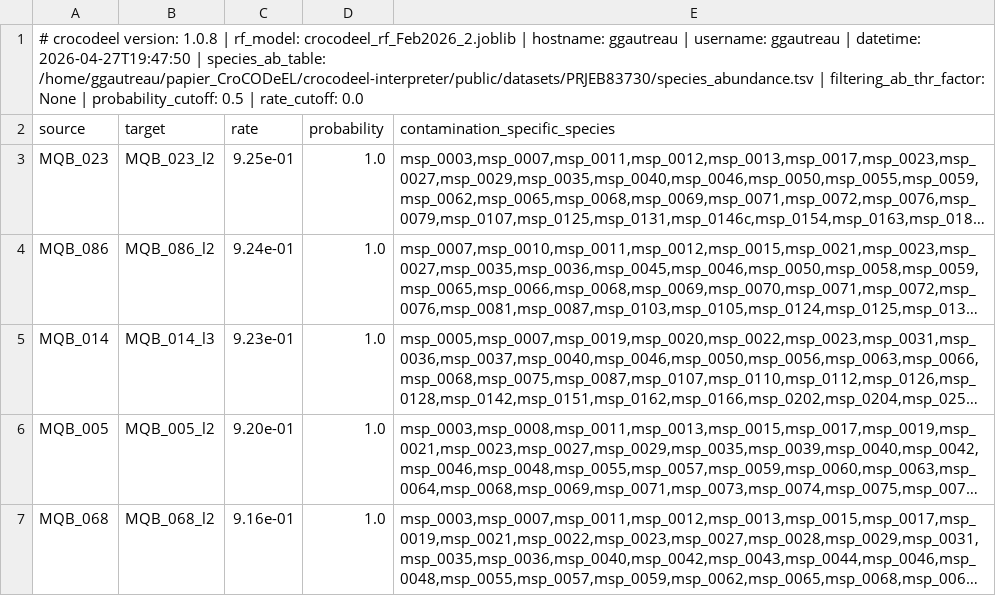
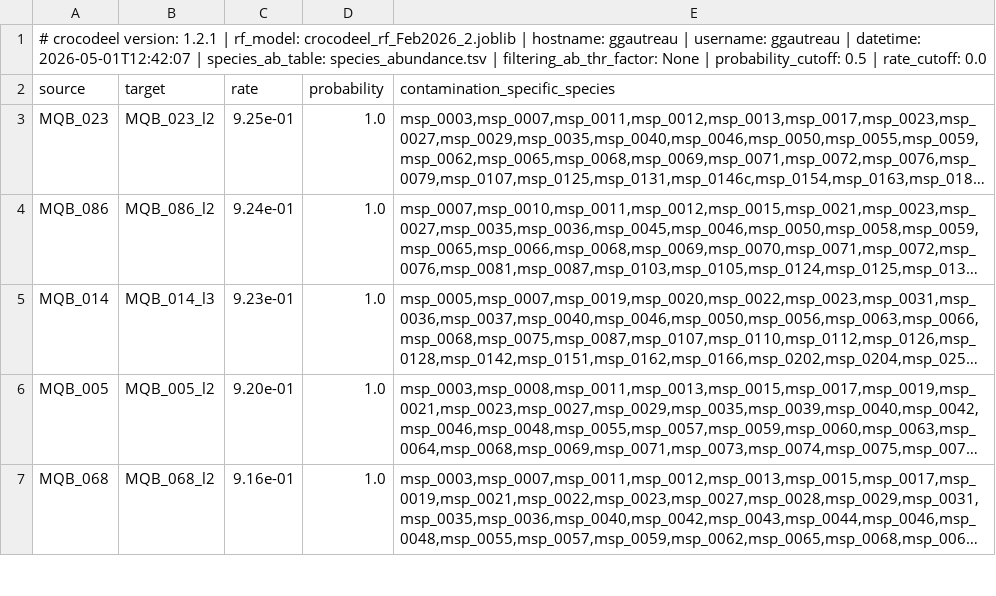
Before and after one commit to ggautreau/test_croco_interpreter, a TSV file: public/datasets/PRJEB83730/contamination_events.tsv, drawn as a sheet; only a part is shown; long unchanged cells end in ….

```diff
--- a/public/datasets/PRJEB83730/contamination_events.tsv
+++ b/public/datasets/PRJEB83730/contamination_events.tsv
@@ -1,2 +1,2 @@
-# crocodeel version: 1.0.8 | rf_model: crocodeel_rf_Feb2026_2.joblib | hostname: ggautreau | username: ggautreau | datetime: 2026-04-27T19:47:50 | species_ab_table: /home/ggautreau/papier_CroCODeEL/crocodeel-interpreter/public/datasets/PRJEB83730/species_abundance.tsv | filtering_ab_thr_factor: None | probability_cutoff: 0.5 | rate_cutoff: 0.0
+# crocodeel version: 1.2.1 | rf_model: crocodeel_rf_Feb2026_2.joblib | hostname: ggautreau | username: ggautreau | datetime: 2026-05-01T12:42:07 | species_ab_table: species_abundance.tsv | filtering_ab_thr_factor: None | probability_cutoff: 0.5 | rate_cutoff: 0.0
 source	target	rate	probability	contamination_specific_species
```
Also changed, not shown: public/datasets/PRJEB10878/contamination_events.tsv, public/datasets/PRJEB12449/contamination_events.tsv, 6 other files.
